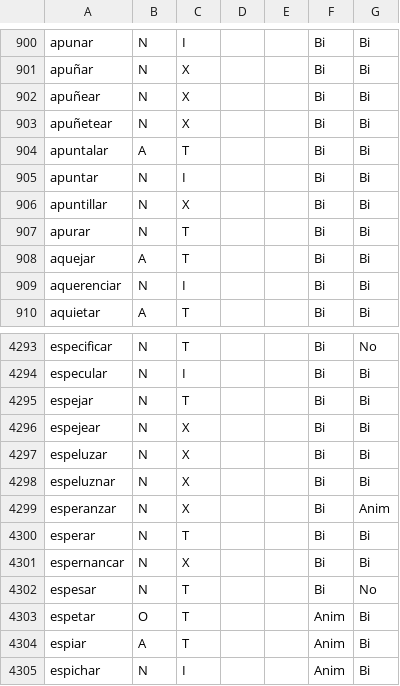
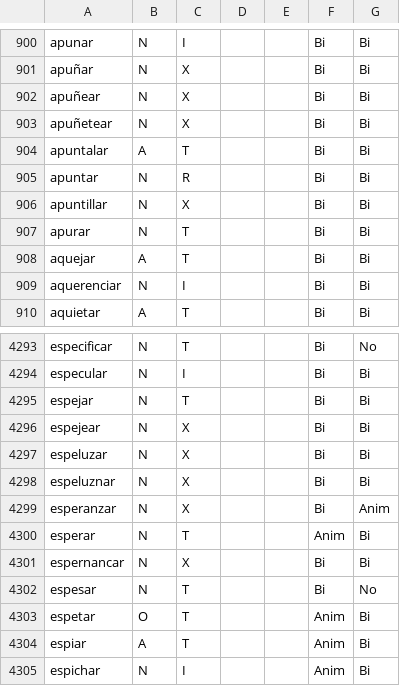
Before and after one commit to fbalbachan/TecnoNews, a CSV file: prototype/resources/scripts_verbales.csv, drawn as a sheet; only a part is shown, gaps mark what is left out.

Commit message:
A few improvements to resources

```diff
--- a/prototype/resources/scripts_verbales.csv
+++ b/prototype/resources/scripts_verbales.csv
@@ -904,3 +904,3 @@ apuñetear,N,X,,,Bi,Bi
 apuntalar,A,T,,,Bi,Bi
-apuntar,N,I,,,Bi,Bi
+apuntar,N,R,,,Bi,Bi
 apuntillar,N,X,,,Bi,Bi
@@ -4299,3 +4299,3 @@ espeluznar,N,X,,,Bi,Bi
 esperanzar,N,X,,,Bi,Anim
-esperar,N,T,,,Bi,Bi
+esperar,N,T,,,Anim,Bi
 espernancar,N,X,,,Bi,Bi
```
Also changed, not shown: 2 other files.
